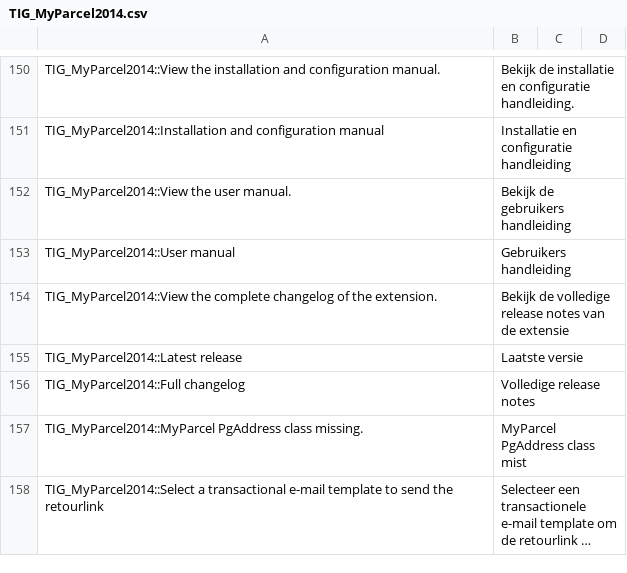
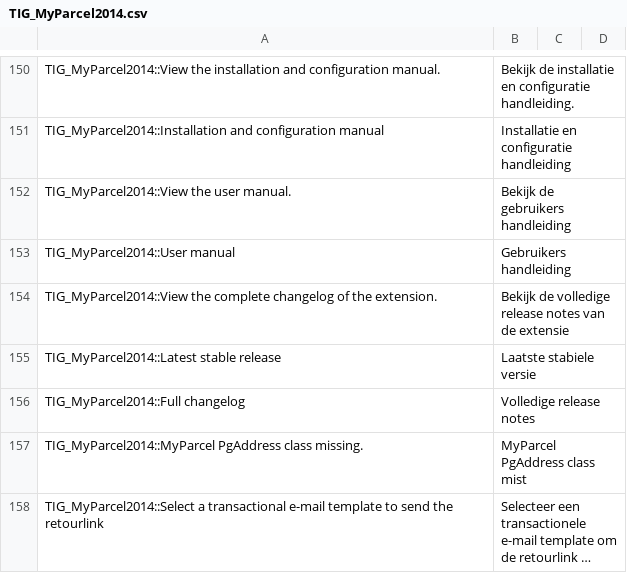
Before and after one commit to myparcelnl/magento1-End-of-life, a CSV file: app/locale/nl_NL/TIG_MyParcel2014.csv, drawn as a sheet; only a part is shown, gaps mark what is left out; long unchanged cells end in …; removed rows and columns are numbered as before the commit, all else as after; the diff names each change by its address in the sheet, - before the commit and + after, or states it on an @@ line.

```diff
--- a/app/locale/nl_NL/TIG_MyParcel2014.csv
+++ b/app/locale/nl_NL/TIG_MyParcel2014.csv
-row 155: TIG_MyParcel2014::Latest release | Laatste versie
+row 155: TIG_MyParcel2014::Latest stable release | Laatste stabiele versie
```
Also changed, not shown: 1 other file.
